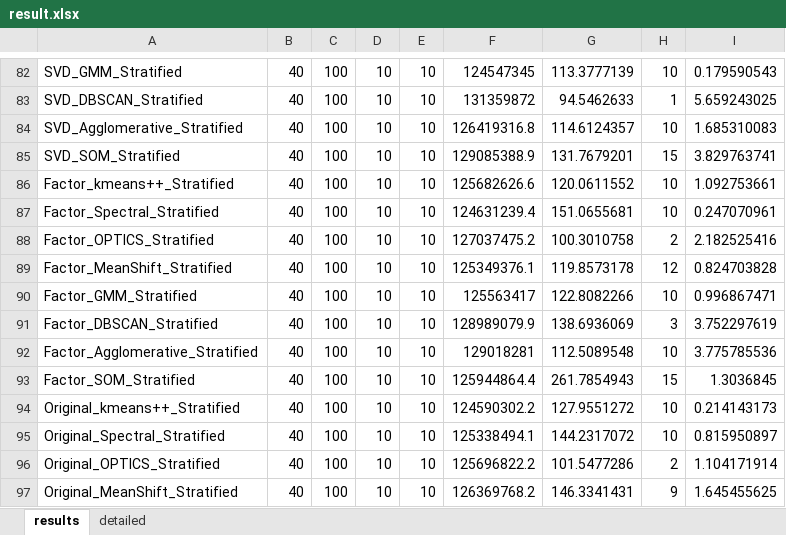
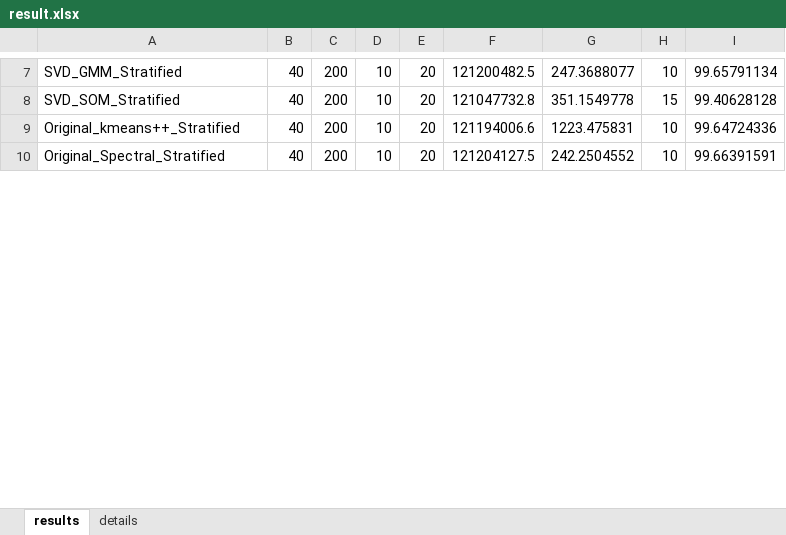
Before and after one commit to xzxcessarr/SAA_Solver, an Excel workbook: result.xlsx, sheet results, drawn as a sheet; only a part is shown, gaps mark what is left out; values as stored, in another font and other column widths than the file's, no borders; removed rows and columns are numbered as before the commit, all else as after; the diff covers the shown part only; the diff names each change by its address in the sheet, - before the commit and + after, or states it on an @@ line.

```diff
--- a/result.xlsx (sheet results)
+++ b/result.xlsx (sheet results)
-sheet tab: detailed
+sheet tab: details
-C7: 100
+C7: 200
-E7: 10
+E7: 20
-F7: 124547345
+F7: 121200482.5
-G7: 113.3777139
+G7: 247.3688077
-I7: 0.179590543
+I7: 99.65791134
-row 83: SVD_DBSCAN_Stratified | 40 | 100 | 10 | 10 | 131359872 | 94.5462633 | 1 | 5.659243025
-row 84: SVD_Agglomerative_Stratified | 40 | 100 | 10 | 10 | 126419316.8 | 114.6124357 | 10 | 1.685310083
-C8: 100
+C8: 200
-E8: 10
+E8: 20
-F8: 129085388.9
+F8: 121047732.8
-G8: 131.7679201
+G8: 351.1549778
-I8: 3.829763741
+I8: 99.40628128
-row 86: Factor_kmeans++_Stratified | 40 | 100 | 10 | 10 | 125682626.6 | 120.0611552 | 10 | 1.092753661
-row 87: Factor_Spectral_Stratified | 40 | 100 | 10 | 10 | 124631239.4 | 151.0655681 | 10 | 0.247070961
-row 88: Factor_OPTICS_Stratified | 40 | 100 | 10 | 10 | 127037475.2 | 100.3010758 | 2 | 2.182525416
-row 89: Factor_MeanShift_Stratified | 40 | 100 | 10 | 10 | 125349376.1 | 119.8573178 | 12 | 0.824703828
-row 90: Factor_GMM_Stratified | 40 | 100 | 10 | 10 | 125563417 | 122.8082266 | 10 | 0.996867471
-row 91: Factor_DBSCAN_Stratified | 40 | 100 | 10 | 10 | 128989079.9 | 138.6936069 | 3 | 3.752297619
-row 92: Factor_Agglomerative_Stratified | 40 | 100 | 10 | 10 | 129018281 | 112.5089548 | 10 | 3.775785536
-row 93: Factor_SOM_Stratified | 40 | 100 | 10 | 10 | 125944864.4 | 261.7854943 | 15 | 1.3036845
-C9:C10: 100
+C9:C10: 200
-E9:E10: 10
+E9:E10: 20
-F9: 124590302.2
+F9: 121194006.6
-G9: 127.9551272
+G9: 1223.475831
-I9: 0.214143173
+I9: 99.64724336
-F10: 125338494.1
+F10: 121204127.5
-G10: 144.2317072
+G10: 242.2504552
-I10: 0.815950897
+I10: 99.66391591
-row 96: Original_OPTICS_Stratified | 40 | 100 | 10 | 10 | 125696822.2 | 101.5477286 | 2 | 1.104171914
-row 97: Original_MeanShift_Stratified | 40 | 100 | 10 | 10 | 126369768.2 | 146.3341431 | 9 | 1.645455625
```
Also changed, not shown: 85 removed rows and 52 edited cells elsewhere in this sheet, sheet details, 计算结果.xlsx, 18 other files.
